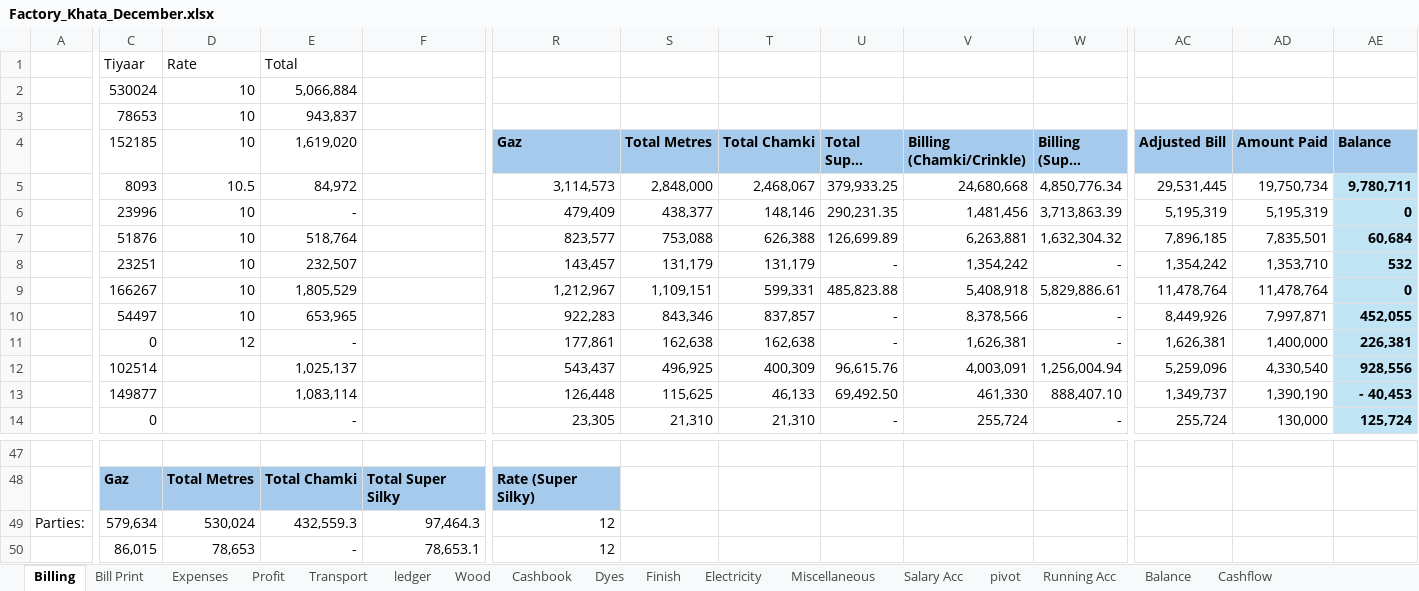
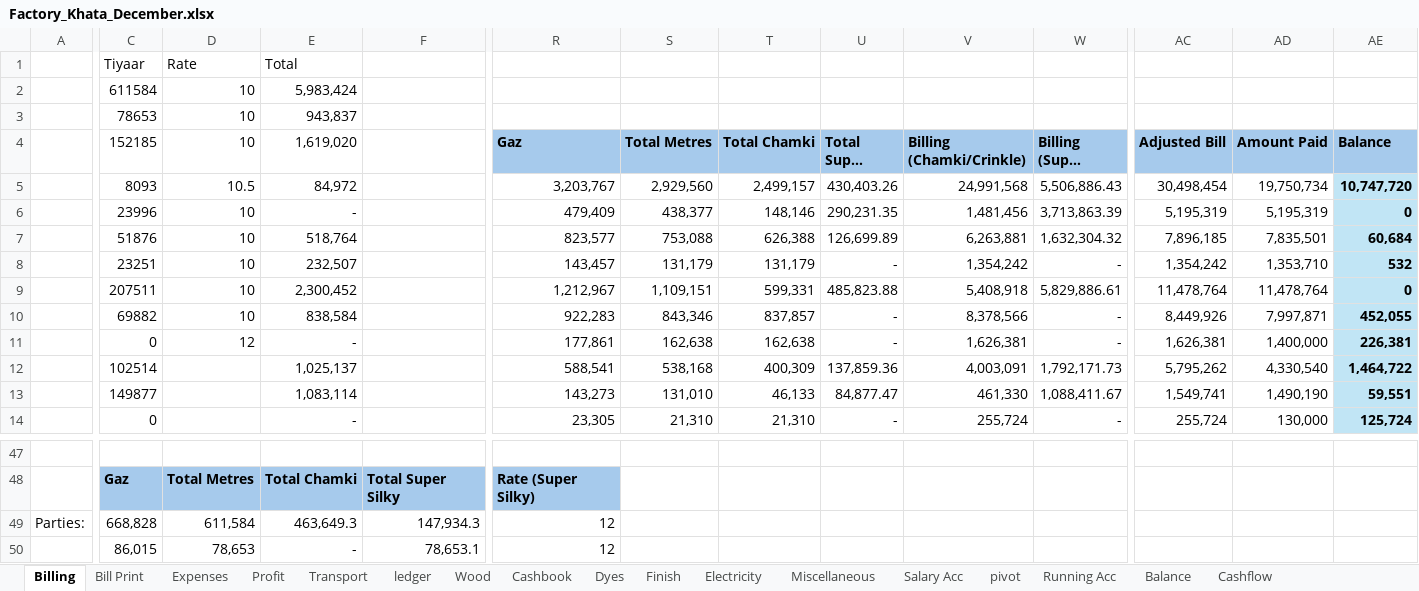
Before and after one commit to omerrazzaq4/AlHamd_Dec, an Excel workbook: Factory_Khata_December.xlsx, sheet Billing, drawn as a sheet; only a part is shown, gaps mark what is left out; long unchanged cells end in …; values as stored, in another font and other column widths than the file's, no borders; table styles not drawn; the diff covers the shown part only; the diff names each change by its address in the sheet, - before the commit and + after, or states it on an @@ line.

```diff
--- a/Factory_Khata_December.xlsx (sheet Billing)
+++ b/Factory_Khata_December.xlsx (sheet Billing)
-C2 (152185): 530024
+C2 (152185): 611584
-E2 (1,619,020): 5,066,884
+E2 (1,619,020): 5,983,424
-R5 (Gaz): 3,114,573
+R5 (Gaz): 3,203,767
-S5 (Total Metres): 2,848,000
+S5 (Total Metres): 2,929,560
-T5 (Total Chamki): 2,468,067
+T5 (Total Chamki): 2,499,157
-U5 (Total Super Silky): 379,933.25
+U5 (Total Super Silky): 430,403.26
-V5 (Billing (Chamki/Crinkle)): 24,680,668
+V5 (Billing (Chamki/Crinkle)): 24,991,568
-W5 (Billing (Super Chamki)): 4,850,776.34
+W5 (Billing (Super Chamki)): 5,506,886.43
-AC5 (Adjusted Bill): 29,531,445
+AC5 (Adjusted Bill): 30,498,454
-AE5 (Balance): 9,780,711
+AE5 (Balance): 10,747,720
-C9 (152185): 166267
+C9 (152185): 207511
-E9 (1,619,020): 1,805,529
+E9 (1,619,020): 2,300,452
-C10 (152185): 54497
+C10 (152185): 69882
-E10 (1,619,020): 653,965
+E10 (1,619,020): 838,584
-R12 (Gaz): 543,437
+R12 (Gaz): 588,541
-S12 (Total Metres): 496,925
+S12 (Total Metres): 538,168
-U12 (Total Super Silky): 96,615.76
+U12 (Total Super Silky): 137,859.36
-W12 (Billing (Super Chamki)): 1,256,004.94
+W12 (Billing (Super Chamki)): 1,792,171.73
-AC12 (Adjusted Bill): 5,259,096
+AC12 (Adjusted Bill): 5,795,262
-AE12 (Balance): 928,556
+AE12 (Balance): 1,464,722
-R13 (Gaz): 126,448
+R13 (Gaz): 143,273
-S13 (Total Metres): 115,625
+S13 (Total Metres): 131,010
-U13 (Total Super Silky): 69,492.50
+U13 (Total Super Silky): 84,877.47
-W13 (Billing (Super Chamki)): 888,407.10
+W13 (Billing (Super Chamki)): 1,088,411.67
-AC13 (Adjusted Bill): 1,349,737
+AC13 (Adjusted Bill): 1,549,741
-AD13 (Amount Paid): 1,390,190
+AD13 (Amount Paid): 1,490,190
-AE13 (Balance): - 40,453
+AE13 (Balance): 59,551
-C49 (152185): 579,634
+C49 (152185): 668,828
-D49 (10): 530,024
+D49 (10): 611,584
-E49 (1,619,020): 432,559.3
+E49 (1,619,020): 463,649.3
-F49: 97,464.3
+F49: 147,934.3
```
Also changed, not shown: 31 edited cells elsewhere in this sheet, sheet Cashbook, sheet ledger, sheet pivot, sheet Finish, sheet Profit, sheet Expenses, 1 more sheet, formulas that keep their value, charts or pictures.
